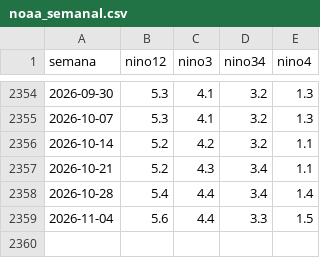
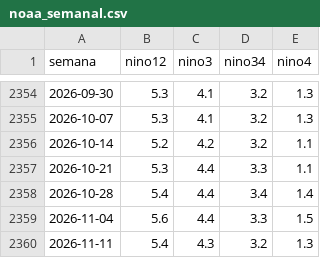
Before and after one commit to MaykolRamirez/FENOMENO-PREDI, a CSV file: data/noaa_semanal.csv, drawn as a sheet; only a part is shown, gaps mark what is left out.

```diff
--- a/data/noaa_semanal.csv
+++ b/data/noaa_semanal.csv
@@ -2356,4 +2356,5 @@ semana,nino12,nino3,nino34,nino4
 2026-10-14,5.2,4.2,3.2,1.1
-2026-10-21,5.2,4.3,3.4,1.1
+2026-10-21,5.3,4.4,3.3,1.1
 2026-10-28,5.4,4.4,3.4,1.4
 2026-11-04,5.6,4.4,3.3,1.5
+2026-11-11,5.4,4.3,3.2,1.3
```
Also changed, not shown: data/eventos/noticias_registro.csv, data/rios_caudal.csv, 17 other files.
